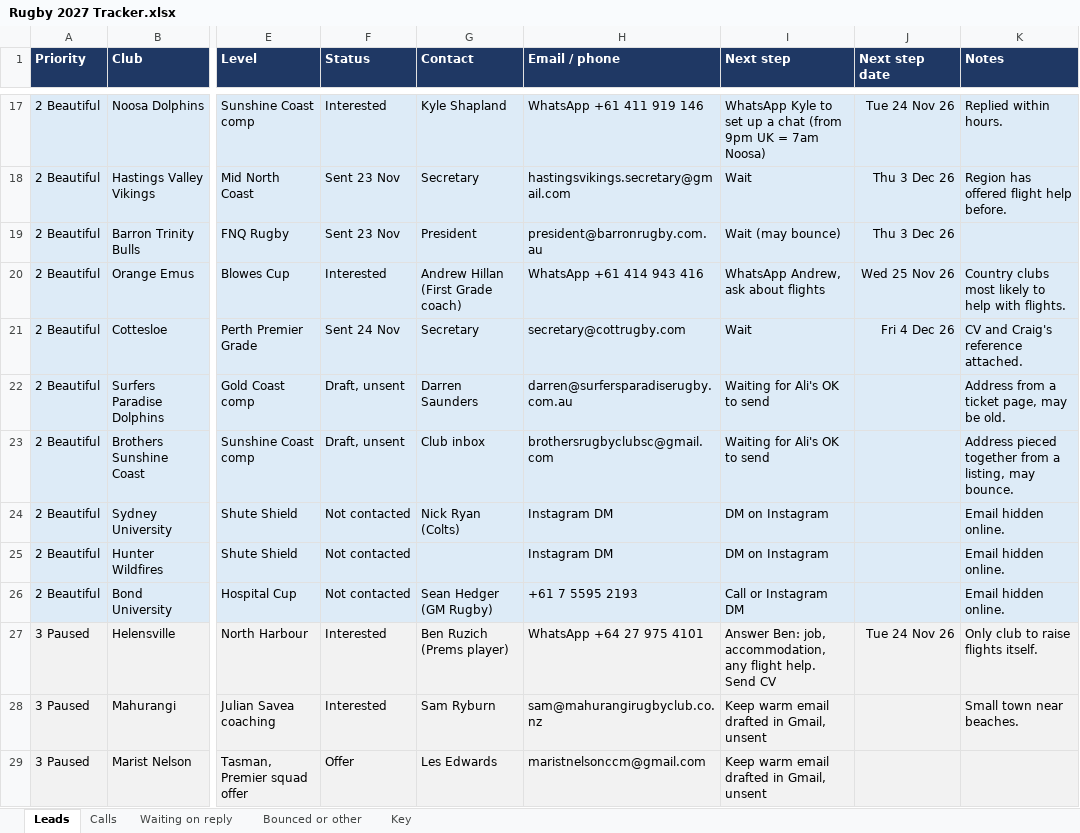
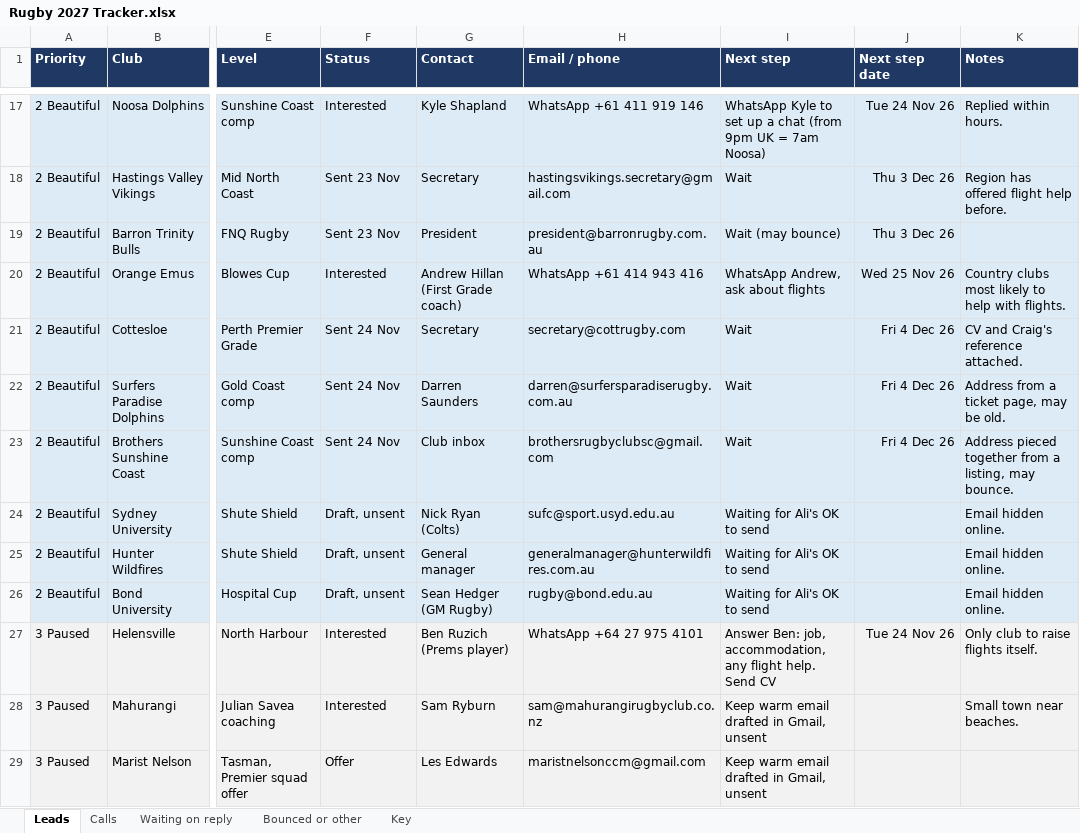
Before and after one commit to AliAljawabra/Daily, an Excel workbook: Rugby 2027 Tracker.xlsx, sheet Leads, drawn as a sheet; only a part is shown, gaps mark what is left out; values as stored, in another font and other column widths than the file's, no borders; the diff names each change by its address in the sheet, - before the commit and + after, or states it on an @@ line.

```diff
--- a/Rugby 2027 Tracker.xlsx (sheet Leads)
+++ b/Rugby 2027 Tracker.xlsx (sheet Leads)
-F22:F23 (Status): Draft, unsent
+F22:F23 (Status): Sent 24 Nov
-I22:I23 (Next step): Waiting for Ali's OK to send
+I22:I23 (Next step): Wait
-J22:J23 (Next step date): (empty)
+J22:J23 (Next step date): Fri 4 Dec 26
-F24:F26 (Status): Not contacted
+F24:F26 (Status): Draft, unsent
-H24 (Email / phone): Instagram DM
+H24 (Email / phone): sufc@sport.usyd.edu.au
-I24:I25 (Next step): DM on Instagram
+I24:I25 (Next step): Waiting for Ali's OK to send
-G25 (Contact): (empty)
+G25 (Contact): General manager
-H25 (Email / phone): Instagram DM
+H25 (Email / phone): generalmanager@hunterwildfires.com.au
-H26 (Email / phone): +61 7 5595 2193
+H26 (Email / phone): rugby@bond.edu.au
-I26 (Next step): Call or Instagram DM
+I26 (Next step): Waiting for Ali's OK to send
```
